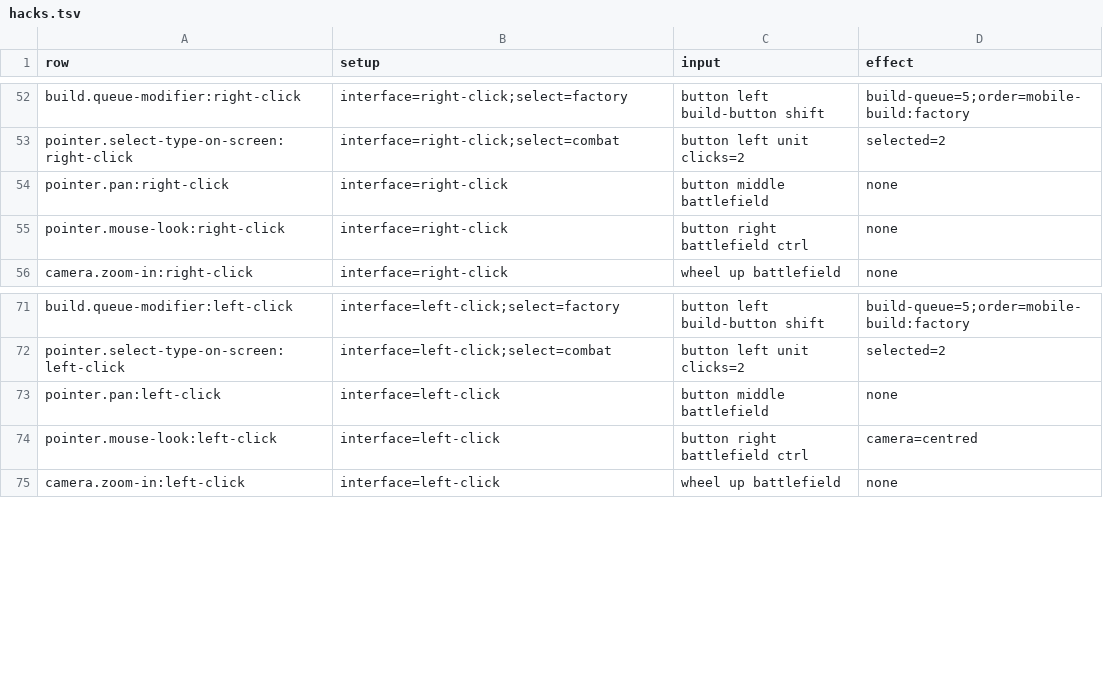
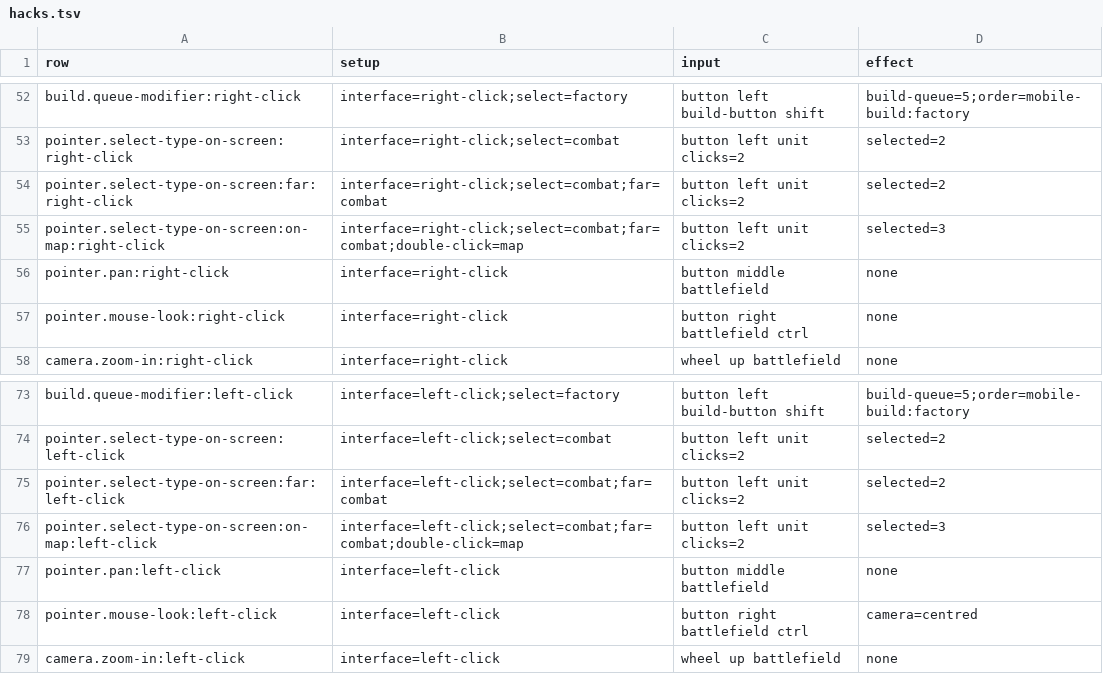
Before and after one commit to open-annihilation/open-annihilation, a TSV file: src/app/key-table/hacks.tsv, drawn as a sheet; only a part is shown, gaps mark what is left out; the diff names each change by its address in the sheet, - before the commit and + after, or states it on an @@ line.

Commit message:
(feat) Double-click selects a unit's type on screen, or on the map
A double-click on a unit selected every unit of its type on the whole
map, so five Stumpies clicked on screen also took the ones back at
base. Settings › Controls › Double-click selects now chooses: On
screen, the default, or On the map, as 3.1c's double-click does. It
decides with or without the selection-shortcuts hack, for the mouse,
a double tap, the touch radial's Type and a controller's Y; Ctrl+Z
still selects the type on the whole map. Old preference files read
On screen.

The key tables play the double-click with a third Peewee off screen
under both choices, with and without the hack. The Controls pixel
digests change because the new row shortens the scroll bar's thumb.

```diff
--- a/src/app/key-table/hacks.tsv
+++ b/src/app/key-table/hacks.tsv
+row 54: pointer.select-type-on-screen:far:right-click | interface=right-click;select=combat;far=combat | button left unit clicks=2 | selected=2
+row 55: pointer.select-type-on-screen:on-map:right-click | interface=right-click;select=combat;far=combat;double-click=map | button left unit clicks=2 | selected=3
+row 75: pointer.select-type-on-screen:far:left-click | interface=left-click;select=combat;far=combat | button left unit clicks=2 | selected=2
+row 76: pointer.select-type-on-screen:on-map:left-click | interface=left-click;select=combat;far=combat;double-click=map | button left unit clicks=2 | selected=3
```
Also changed, not shown: src/app/key-table/base.tsv, src/app/key-table/tags.tsv, 29 other files.
